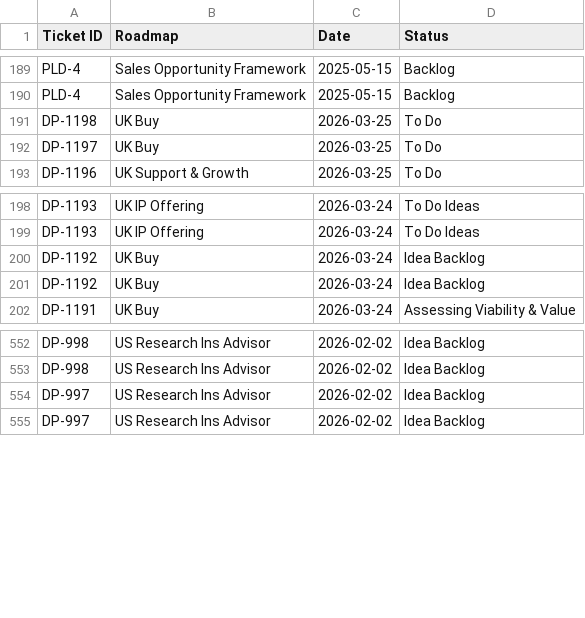
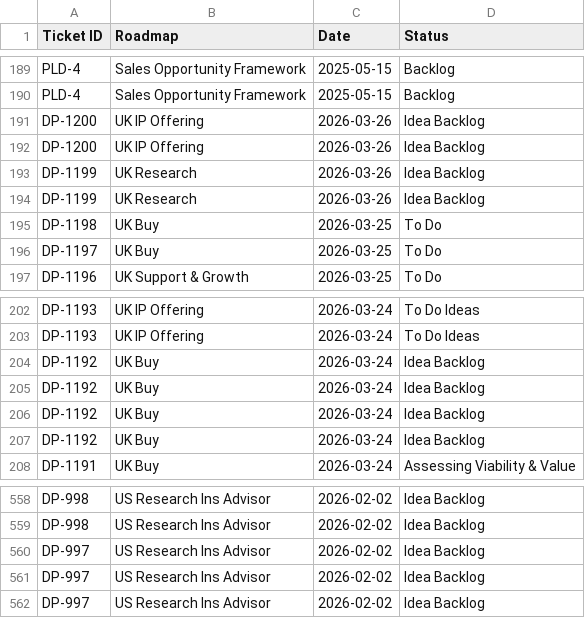
Before and after one commit to Johasago/Discovery-dash, a CSV file: jira_cfd_data.csv, drawn as a sheet; only a part is shown, gaps mark what is left out; the diff names each change by its address in the sheet, - before the commit and + after, or states it on an @@ line.

```diff
--- a/jira_cfd_data.csv
+++ b/jira_cfd_data.csv
+row 191: DP-1200 | UK IP Offering | 2026-03-26 | Idea Backlog
+row 192: DP-1200 | UK IP Offering | 2026-03-26 | Idea Backlog
+row 193: DP-1199 | UK Research | 2026-03-26 | Idea Backlog
+row 194: DP-1199 | UK Research | 2026-03-26 | Idea Backlog
+row 204: DP-1192 | UK Buy | 2026-03-24 | Idea Backlog
+row 205: DP-1192 | UK Buy | 2026-03-24 | Idea Backlog
+row 560: DP-997 | US Research Ins Advisor | 2026-02-02 | Idea Backlog
```
Also changed, not shown: jira_discovery_data.csv.
